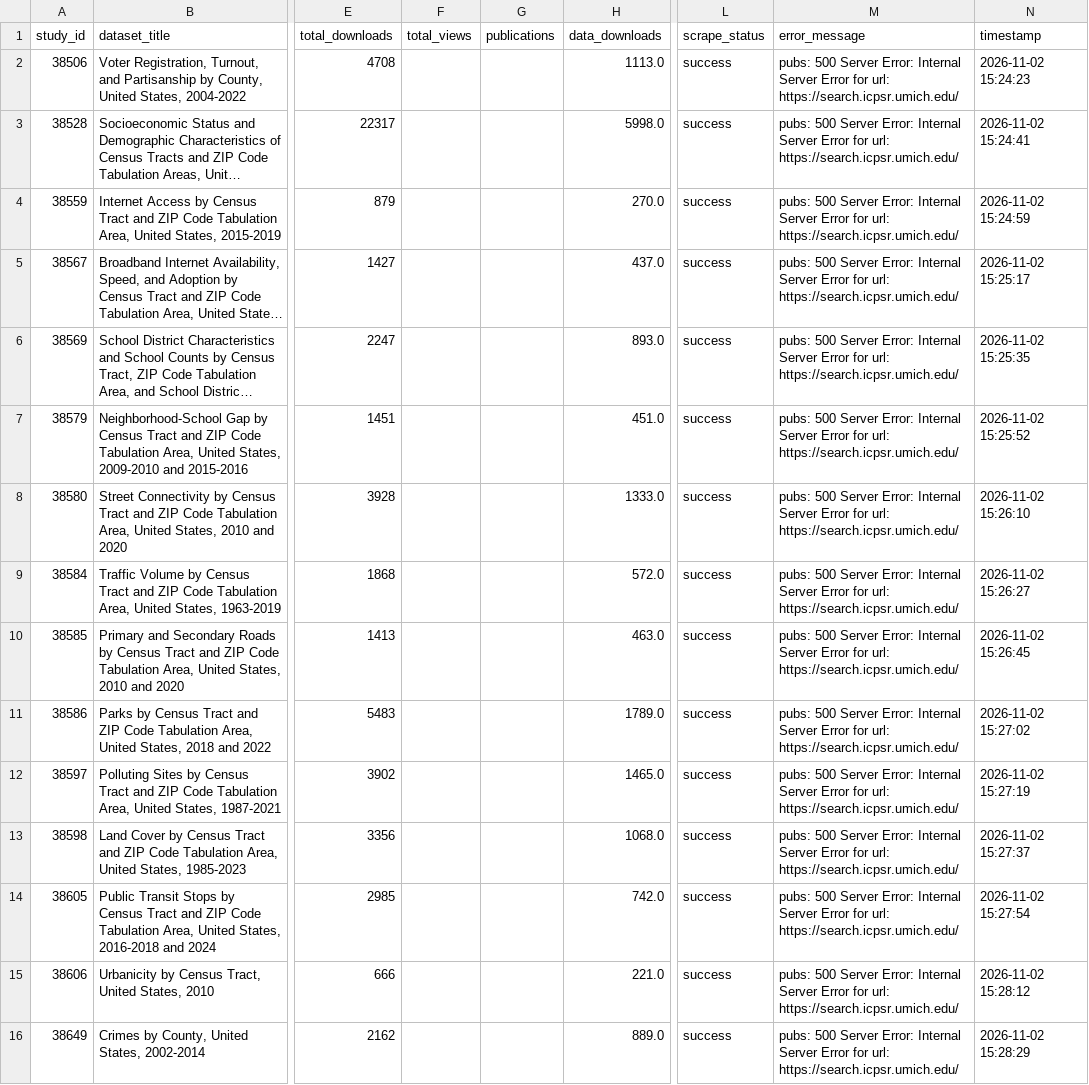
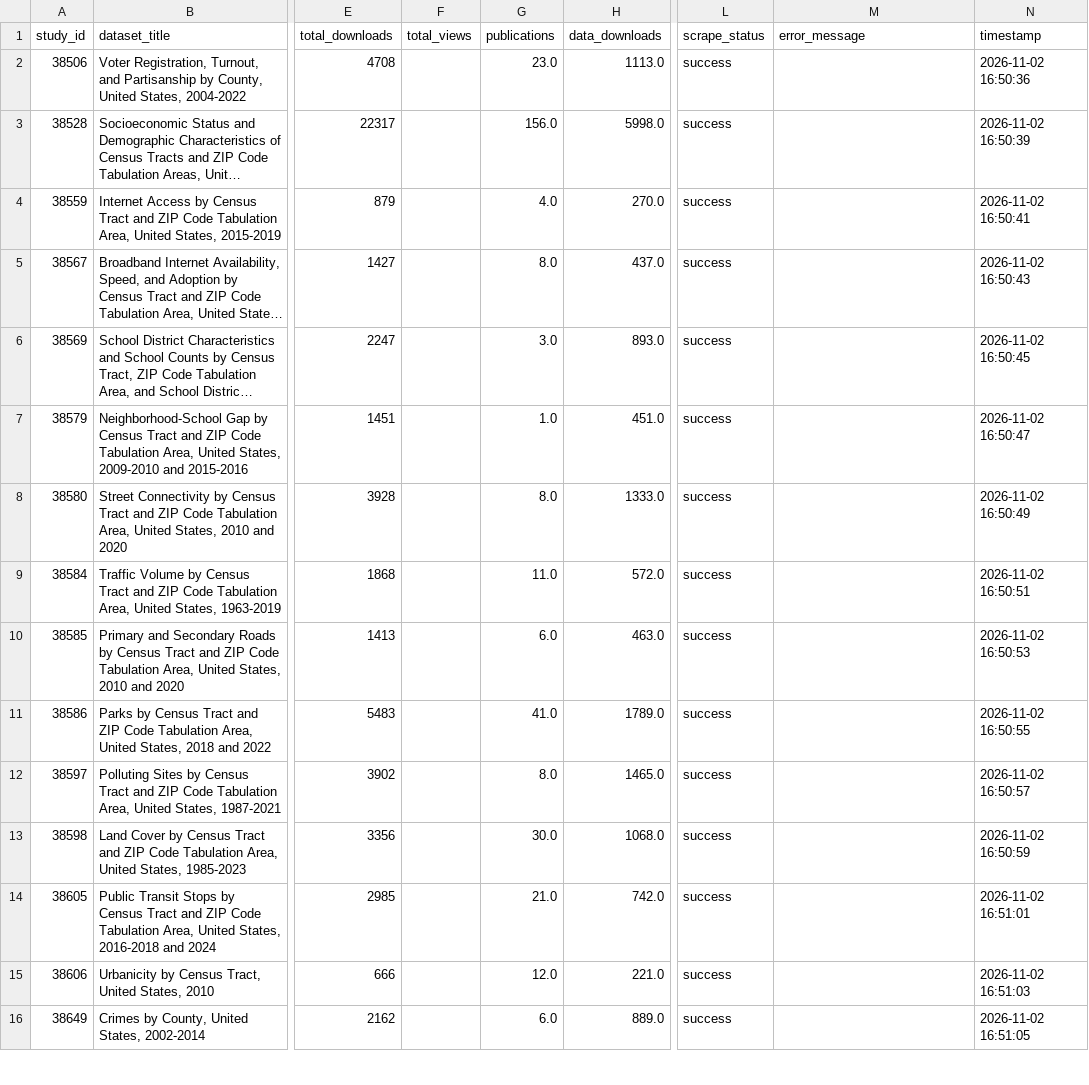
Before and after one commit to The-National-Neighborhood-Data-Archive/usage-metrics, a CSV file: data/nanda_usage_stats_2026-11-02.csv, drawn as a sheet; only a part is shown, gaps mark what is left out; long unchanged cells end in …; the diff covers the shown part only; the diff names each change by its address in the sheet, - before the commit and + after, or states it on an @@ line.

```diff
--- a/data/nanda_usage_stats_2026-11-02.csv
+++ b/data/nanda_usage_stats_2026-11-02.csv
-G2 (publications): (empty)
+G2 (publications): 23.0
-M2:M16 (error_message): pubs: 500 Server Error: Internal Server Error for url: https://search.icpsr.umich.edu/
+M2:M16 (error_message): (empty)
-N2 (timestamp): 2026-11-02 15:24:23
+N2 (timestamp): 2026-11-02 16:50:36
-G3 (publications): (empty)
+G3 (publications): 156.0
-N3 (timestamp): 2026-11-02 15:24:41
+N3 (timestamp): 2026-11-02 16:50:39
-G4 (publications): (empty)
+G4 (publications): 4.0
-N4 (timestamp): 2026-11-02 15:24:59
+N4 (timestamp): 2026-11-02 16:50:41
-G5 (publications): (empty)
+G5 (publications): 8.0
-N5 (timestamp): 2026-11-02 15:25:17
+N5 (timestamp): 2026-11-02 16:50:43
-G6 (publications): (empty)
+G6 (publications): 3.0
-N6 (timestamp): 2026-11-02 15:25:35
+N6 (timestamp): 2026-11-02 16:50:45
-G7 (publications): (empty)
+G7 (publications): 1.0
-N7 (timestamp): 2026-11-02 15:25:52
+N7 (timestamp): 2026-11-02 16:50:47
-G8 (publications): (empty)
+G8 (publications): 8.0
-N8 (timestamp): 2026-11-02 15:26:10
+N8 (timestamp): 2026-11-02 16:50:49
-G9 (publications): (empty)
+G9 (publications): 11.0
-N9 (timestamp): 2026-11-02 15:26:27
+N9 (timestamp): 2026-11-02 16:50:51
-G10 (publications): (empty)
+G10 (publications): 6.0
-N10 (timestamp): 2026-11-02 15:26:45
+N10 (timestamp): 2026-11-02 16:50:53
-G11 (publications): (empty)
+G11 (publications): 41.0
-N11 (timestamp): 2026-11-02 15:27:02
+N11 (timestamp): 2026-11-02 16:50:55
-G12 (publications): (empty)
+G12 (publications): 8.0
-N12 (timestamp): 2026-11-02 15:27:19
+N12 (timestamp): 2026-11-02 16:50:57
-G13 (publications): (empty)
+G13 (publications): 30.0
-N13 (timestamp): 2026-11-02 15:27:37
+N13 (timestamp): 2026-11-02 16:50:59
-G14 (publications): (empty)
+G14 (publications): 21.0
-N14 (timestamp): 2026-11-02 15:27:54
+N14 (timestamp): 2026-11-02 16:51:01
-G15 (publications): (empty)
+G15 (publications): 12.0
-N15 (timestamp): 2026-11-02 15:28:12
+N15 (timestamp): 2026-11-02 16:51:03
-G16 (publications): (empty)
+G16 (publications): 6.0
-N16 (timestamp): 2026-11-02 15:28:29
+N16 (timestamp): 2026-11-02 16:51:05
```
Also changed, not shown: 103 edited cells elsewhere in this file, data/nanda_usage_stats_latest.csv, data/nanda_usage_timeseries_2026-11-02.csv, 4 other files.
